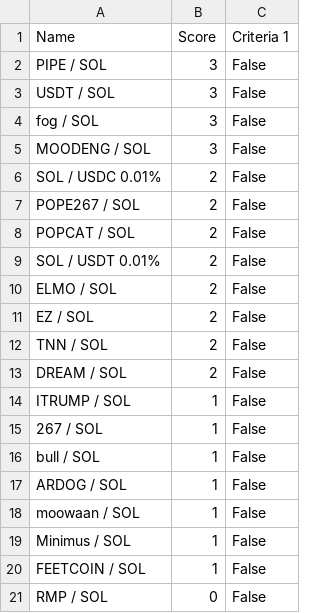
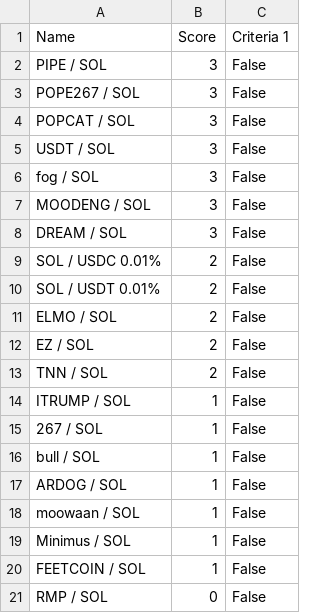
Before and after one commit to Gun1-dot/MemeCoin_GunTracker, a CSV file: data/criteria_1.csv, drawn as a sheet.

Commit message:
Update criteria_1.csv

```diff
--- a/data/criteria_1.csv
+++ b/data/criteria_1.csv
@@ -2,2 +2,4 @@ Name,Score,Criteria 1
 PIPE / SOL,3,False
+POPE267 / SOL,3,False
+POPCAT / SOL,3,False
 USDT / SOL,3,False
@@ -5,5 +7,4 @@ fog / SOL,3,False
 MOODENG / SOL,3,False
+DREAM / SOL,3,False
 SOL / USDC 0.01%,2,False
-POPE267 / SOL,2,False
-POPCAT / SOL,2,False
 SOL / USDT 0.01%,2,False
@@ -12,3 +13,2 @@ EZ / SOL,2,False
 TNN / SOL,2,False
-DREAM / SOL,2,False
 ITRUMP / SOL,1,False
```
